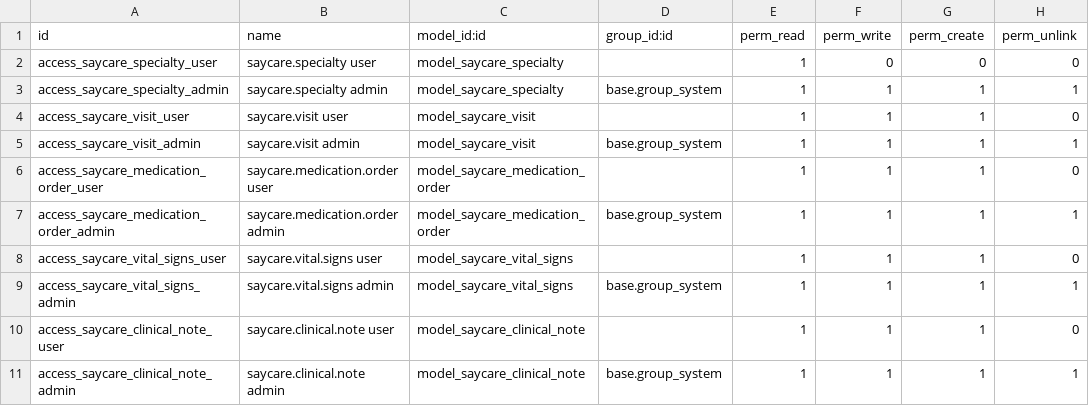
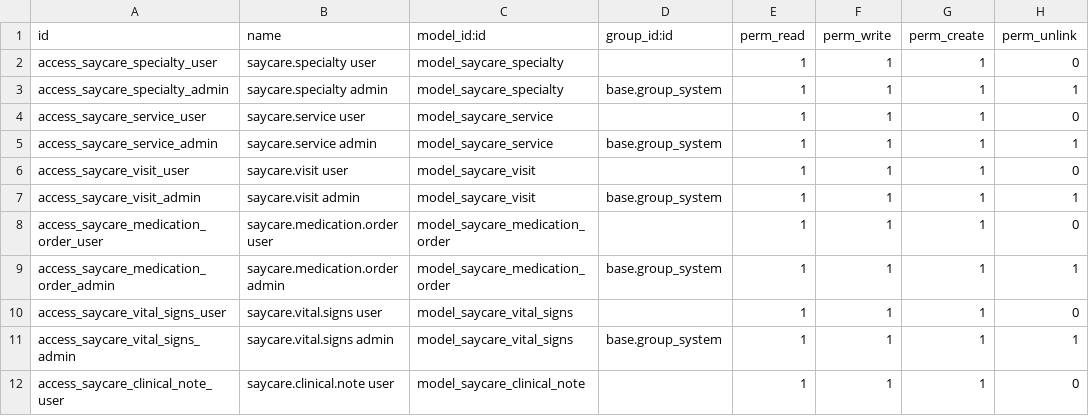
Before and after one commit to maanaar/TOUKH_backend, a CSV file: security/ir.model.access.csv, drawn as a sheet; only a part is shown; the shorter side is filled out with more unchanged rows.

```diff
--- a/security/ir.model.access.csv
+++ b/security/ir.model.access.csv
@@ -1,4 +1,6 @@
 id,name,model_id:id,group_id:id,perm_read,perm_write,perm_create,perm_unlink
-access_saycare_specialty_user,saycare.specialty user,model_saycare_specialty,,1,0,0,0
+access_saycare_specialty_user,saycare.specialty user,model_saycare_specialty,,1,1,1,0
 access_saycare_specialty_admin,saycare.specialty admin,model_saycare_specialty,base.group_system,1,1,1,1
+access_saycare_service_user,saycare.service user,model_saycare_service,,1,1,1,0
+access_saycare_service_admin,saycare.service admin,model_saycare_service,base.group_system,1,1,1,1
 access_saycare_visit_user,saycare.visit user,model_saycare_visit,,1,1,1,0
```
Also changed, not shown: 14 other files.
